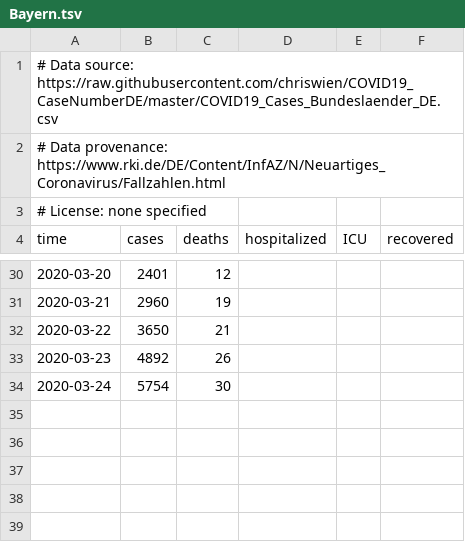
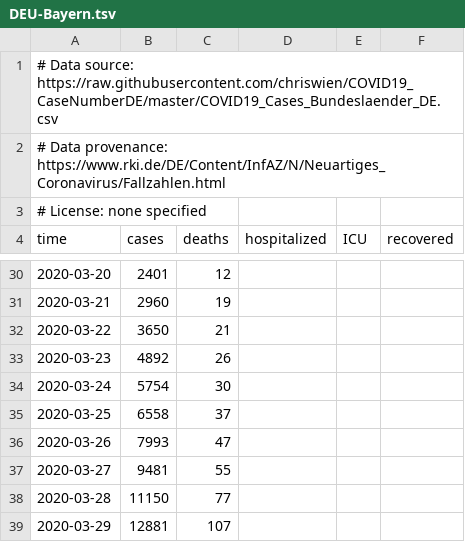
Before and after one commit to jenslaufer/2019-nCoV-data, a TSV file: data/Germany/DEU-Bayern.tsv (was data/Germany/Bayern.tsv), drawn as a sheet; only a part is shown, gaps mark what is left out; the diff names each change by its address in the sheet, - before the commit and + after, or states it on an @@ line.

```diff
--- a/data/Germany/Bayern.tsv
+++ b/data/Germany/DEU-Bayern.tsv
+row 35: 2020-03-25 | 6558 | 37
+row 36: 2020-03-26 | 7993 | 47
+row 37: 2020-03-27 | 9481 | 55
+row 38: 2020-03-28 | 11150 | 77
+row 39: 2020-03-29 | 12881 | 107
```
Also changed, not shown: data/Germany/DEU-Baden-Württemberg.tsv, data/Germany/DEU-Berlin.tsv, 20 other files.
